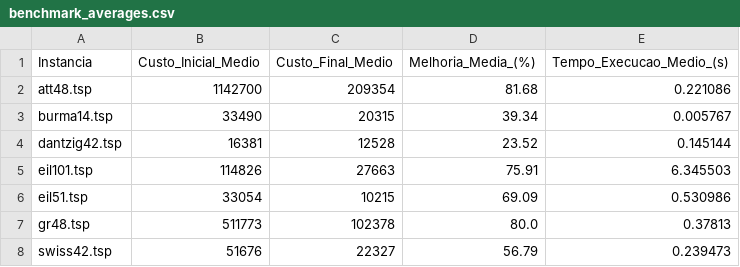
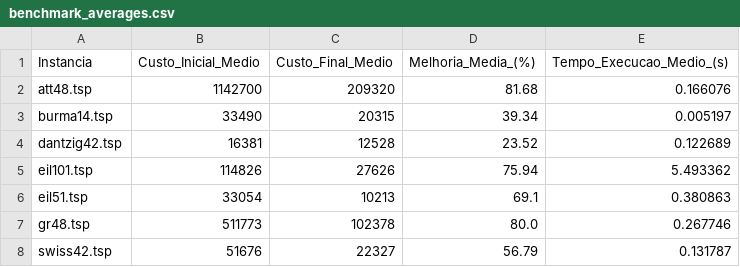
Before and after one commit to KaykeTBorges/MLP, a CSV file: benchmark_averages.csv, drawn as a sheet.

```diff
--- a/benchmark_averages.csv
+++ b/benchmark_averages.csv
@@ -1,8 +1,8 @@
 Instancia,Custo_Inicial_Medio,Custo_Final_Medio,Melhoria_Media_(%),Tempo_Execucao_Medio_(s)
-att48.tsp,1142700,209354,81.68,0.221086
-burma14.tsp,33490,20315,39.34,0.005767
-dantzig42.tsp,16381,12528,23.52,0.145144
-eil101.tsp,114826,27663,75.91,6.345503
-eil51.tsp,33054,10215,69.09,0.530986
-gr48.tsp,511773,102378,80.0,0.37813
-swiss42.tsp,51676,22327,56.79,0.239473
+att48.tsp,1142700,209320,81.68,0.166076
+burma14.tsp,33490,20315,39.34,0.005197
+dantzig42.tsp,16381,12528,23.52,0.122689
+eil101.tsp,114826,27626,75.94,5.493362
+eil51.tsp,33054,10213,69.1,0.380863
+gr48.tsp,511773,102378,80.0,0.267746
+swiss42.tsp,51676,22327,56.79,0.131787
```
Also changed, not shown: benchmark_results.csv, 3 other files.
